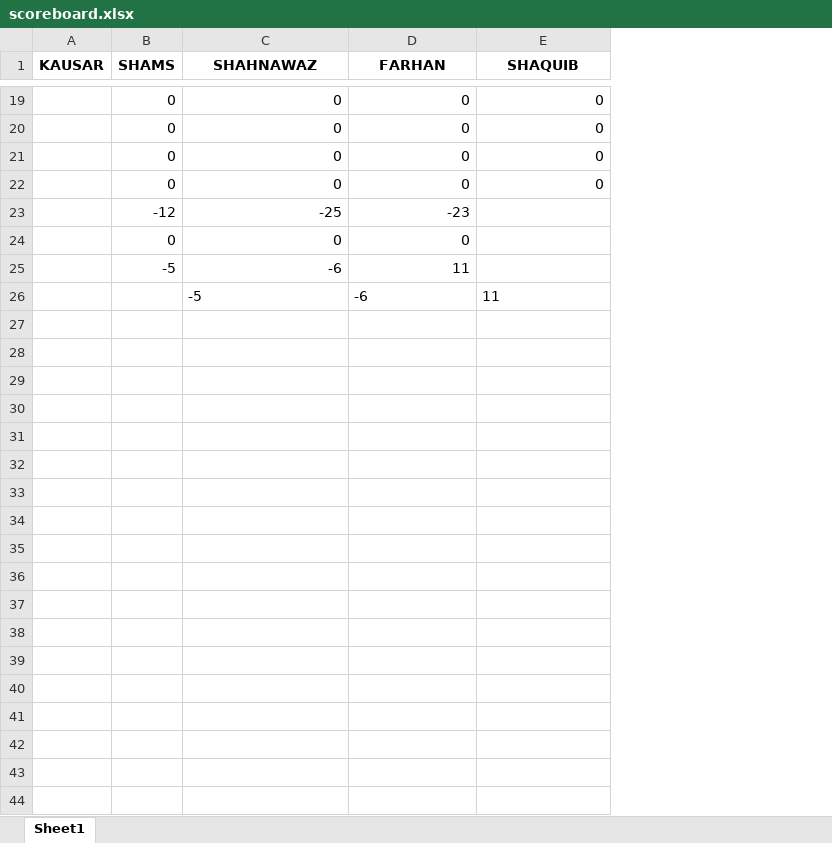
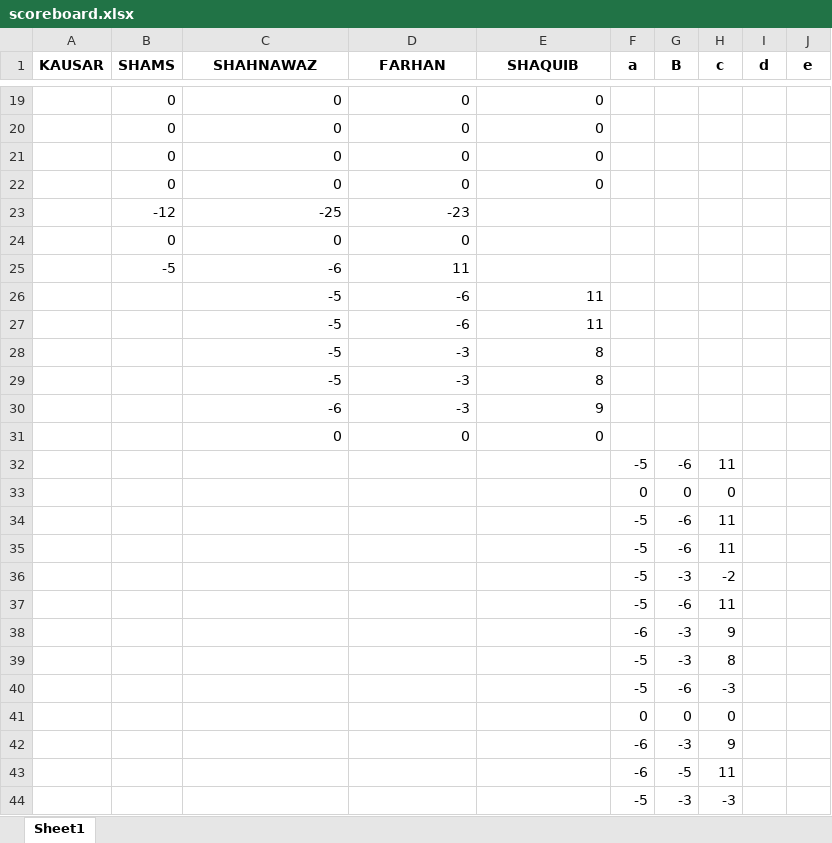
Before and after one commit to kausarn3/Teen-patti-score-board, an Excel workbook: scoreboard.xlsx, sheet Sheet1, drawn as a sheet; only a part is shown, gaps mark what is left out; values as stored, in another font and other column widths than the file's, no borders; the diff covers the shown part only; the diff names each change by its address in the sheet, - before the commit and + after, or states it on an @@ line.

Commit message:
Enhanced layout of leader board and score board

```diff
--- a/scoreboard.xlsx (sheet Sheet1)
+++ b/scoreboard.xlsx (sheet Sheet1)
+column F (a), empty
+column G (B), empty
+column H (c), empty
+column I (d), empty
+column J (e), empty
-C26:E26 alignment: left
+C26:E26 alignment: right
+row 27:  |  | -5 | -6 | 11
+row 28:  |  | -5 | -3 | 8
+row 29:  |  | -5 | -3 | 8
+row 30:  |  | -6 | -3 | 9
+row 31:  |  | 0 | 0 | 0
+row 32:  |  |  |  |  | -5 | -6 | 11
+row 33:  |  |  |  |  | 0 | 0 | 0
+row 34:  |  |  |  |  | -5 | -6 | 11
+row 35:  |  |  |  |  | -5 | -6 | 11
+row 36:  |  |  |  |  | -5 | -3 | -2
+row 37:  |  |  |  |  | -5 | -6 | 11
+row 38:  |  |  |  |  | -6 | -3 | 9
+row 39:  |  |  |  |  | -5 | -3 | 8
+row 40:  |  |  |  |  | -5 | -6 | -3
+row 41:  |  |  |  |  | 0 | 0 | 0
+row 42:  |  |  |  |  | -6 | -3 | 9
+row 43:  |  |  |  |  | -6 | -5 | 11
+row 44:  |  |  |  |  | -5 | -3 | -3
```
Also changed, not shown: 18 added rows elsewhere in this sheet, 4 other files.
